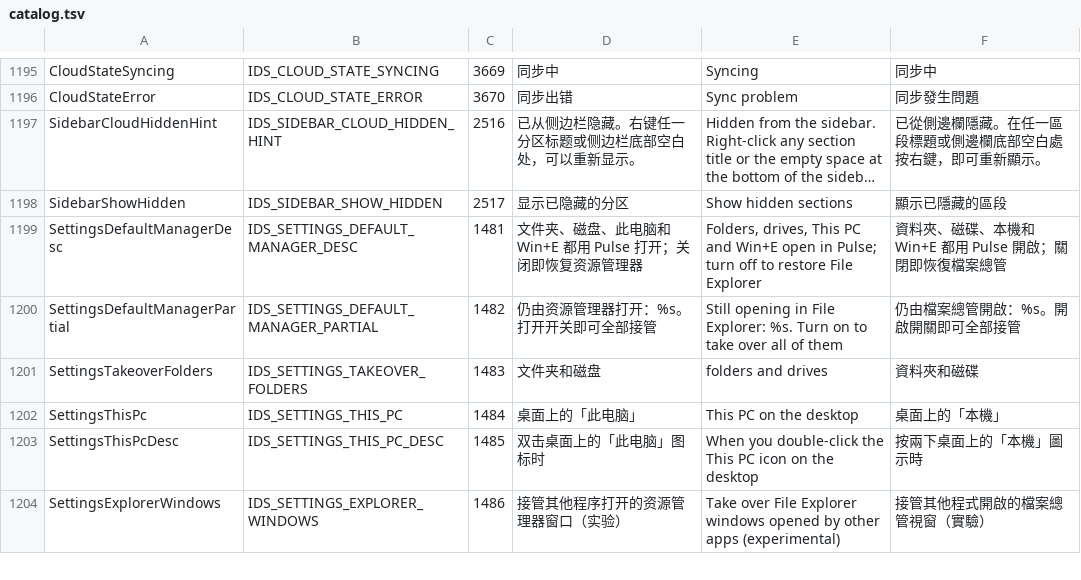
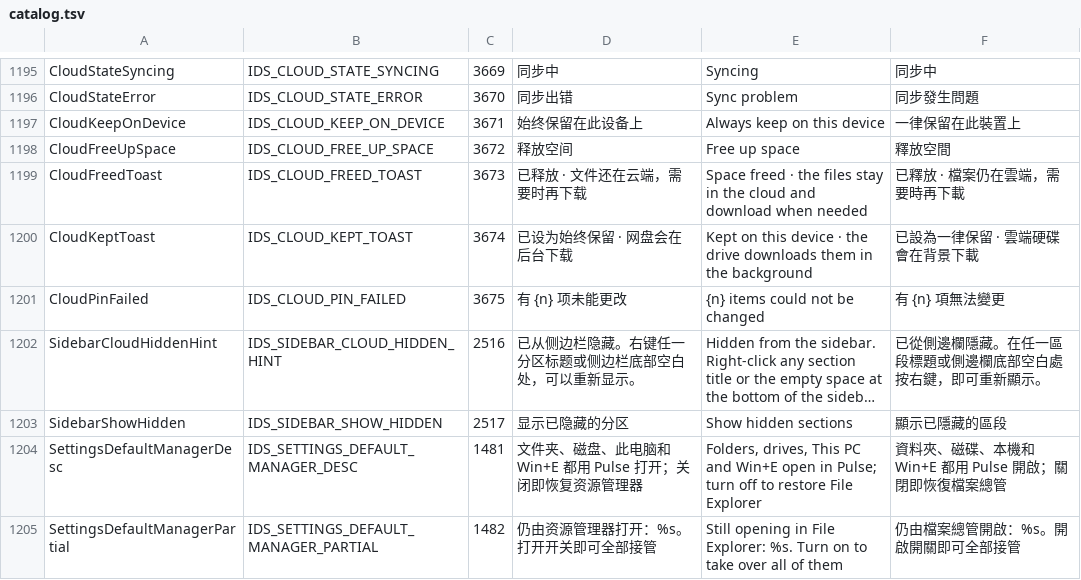
Before and after one commit to 0xheguoxing/pulse, a TSV file: tools/l10n/catalog.tsv, drawn as a sheet; only a part is shown, gaps mark what is left out; the shorter side is filled out with more unchanged rows; long unchanged cells end in …; the diff names each change by its address in the sheet, - before the commit and + after, or states it on an @@ line.

Commit message:
Add keep-on-device and free-up-space for cloud files
A selection inside a Cloud Files folder (OneDrive, WPS, ...) now gets
Always keep on this device and Free up space right after Open, as in
Explorer. Each greys out when it would change nothing for the selection.

Both only swap the PINNED / UNPINNED attributes of the items and
everything below selected folders; the sync engine downloads or frees
the content itself. Nothing is deleted, moved or opened for data.
Junctions and other non-cloud reparse points are neither touched nor
entered, and freeing does not enter online-only folders, so it never
makes the provider fetch a listing. The walk runs on its own thread so
a large tree cannot hold up folder loads; WM_CLOUD_PIN_DONE then shows a
toast, or how many items could not be changed.

When a row's state icon changes it pops in as the design's swap
(0.6 to full size, 500 ms, cubic-bezier(.3,1.5,.5,1)); the tracker is in
ui/cloud_swap.h. The sync probe cache key now folds in the attributes, so
a freshly pinned file is asked about again and can show Syncing.

Test hooks for --menushot: PULSE_TEST_MENU_SELECT selects rows of the
given folder first, PULSE_TEST_MENU_RUN then runs a menu command.

Tests: pulse_cloud_roots_test (attribute arithmetic, real tree with a
junction and an online-only folder, cancel, missing item, swap curve and
tracker); menu shots for mixed / pinned / online selections; end-to-end
keep and free on a fixture folder with attributes checked afterwards.

```diff
--- a/tools/l10n/catalog.tsv
+++ b/tools/l10n/catalog.tsv
+row 1197: CloudKeepOnDevice | IDS_CLOUD_KEEP_ON_DEVICE | 3671 | 始终保留在此设备上 | Always keep on this device | 一律保留在此裝置上
+row 1198: CloudFreeUpSpace | IDS_CLOUD_FREE_UP_SPACE | 3672 | 释放空间 | Free up space | 釋放空間
+row 1199: CloudFreedToast | IDS_CLOUD_FREED_TOAST | 3673 | 已释放 · 文件还在云端，需要时再下载 | Space freed · the files stay in the cloud and download when needed | 已釋放 · 檔案仍在雲端，需要時再下載
+row 1200: CloudKeptToast | IDS_CLOUD_KEPT_TOAST | 3674 | 已设为始终保留 · 网盘会在后台下载 | Kept on this device · the drive downloads them in the background | 已設為一律保留 · 雲端硬碟會在背景下載
+row 1201: CloudPinFailed | IDS_CLOUD_PIN_FAILED | 3675 | 有 {n} 项未能更改 | {n} items could not be changed | 有 {n} 項無法變更
```
Also changed, not shown: 15 other files.
